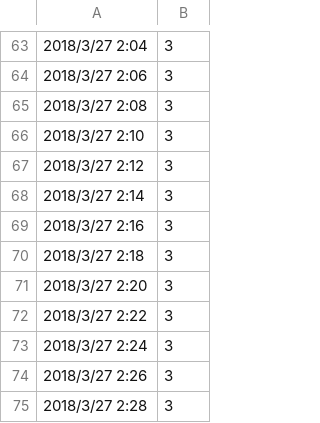
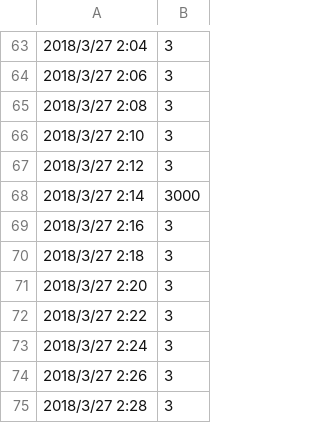
Before and after one commit to einfeng/SkyLineAnalyzer, a CSV file: DataAnomalyAnalyzer/data/busi_ptdll2.csv, drawn as a sheet; only a part is shown, gaps mark what is left out.

```diff
--- a/DataAnomalyAnalyzer/data/busi_ptdll2.csv
+++ b/DataAnomalyAnalyzer/data/busi_ptdll2.csv
@@ -67,3 +67,3 @@
 2018/3/27 2:12,3
-2018/3/27 2:14,3
+2018/3/27 2:14,3000
 2018/3/27 2:16,3
```
Also changed, not shown: 6 other files.
